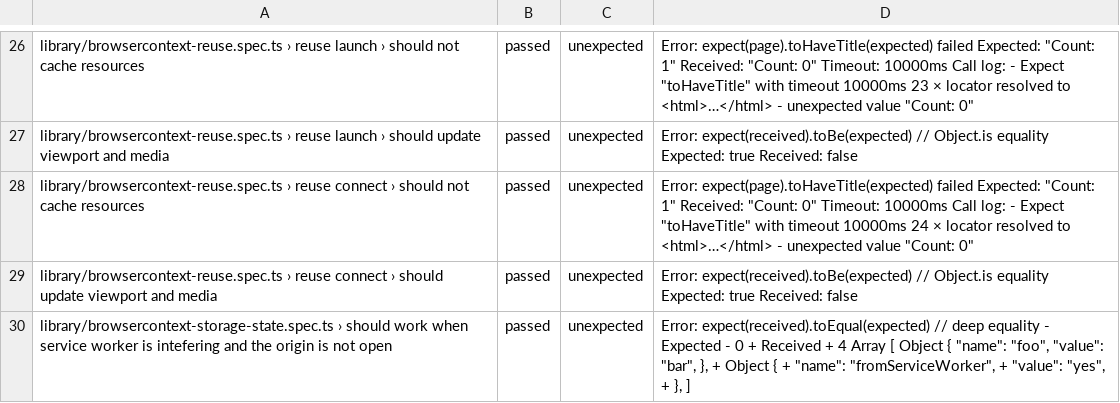
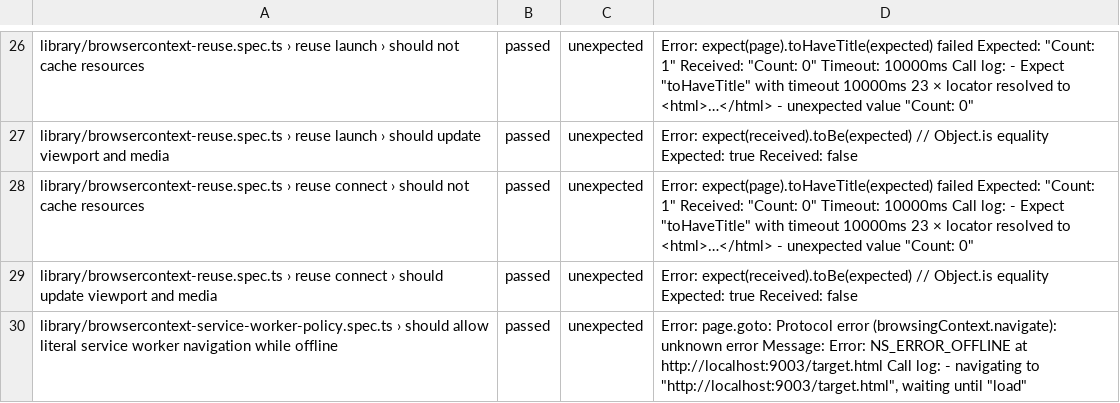
Before and after one commit to firefox-devtools/playwright-bidi-dashboard, a CSV file: latest.csv, drawn as a sheet; only a part is shown, gaps mark what is left out; the shorter side is filled out with more unchanged rows; the diff covers the shown part only.

```diff
--- a/latest.csv
+++ b/latest.csv
@@ -27,3 +27,4 @@ library/browsercontext-reuse.spec.ts › reuse launch › should not cache resou
 library/browsercontext-reuse.spec.ts › reuse launch › should update viewport and media,passed,unexpected,Error: expect(received).toBe(expected) // Object.is equality Expected: true Received: false
-library/browsercontext-reuse.spec.ts › reuse connect › should not cache resources,passed,unexpected,"Error: expect(page).toHaveTitle(expected) failed Expected: ""Count: 1"" Received: ""Count: 0"" Timeout: 10000ms Call log:  - Expect ""toHaveTitle"" with timeout 10000ms  24 × locator resolved to <html>…</html>  - unexpected value ""Count: 0"""
+library/browsercontext-reuse.spec.ts › reuse connect › should not cache resources,passed,unexpected,"Error: expect(page).toHaveTitle(expected) failed Expected: ""Count: 1"" Received: ""Count: 0"" Timeout: 10000ms Call log:  - Expect ""toHaveTitle"" with timeout 10000ms  23 × locator resolved to <html>…</html>  - unexpected value ""Count: 0"""
 library/browsercontext-reuse.spec.ts › reuse connect › should update viewport and media,passed,unexpected,Error: expect(received).toBe(expected) // Object.is equality Expected: true Received: false
+library/browsercontext-service-worker-policy.spec.ts › should allow literal service worker navigation while offline,passed,unexpected,"Error: page.goto: Protocol error (browsingContext.navigate): unknown error Message: Error: NS_ERROR_OFFLINE at http://localhost:9003/target.html Call log:  - navigating to ""http://localhost:9003/target.html"", waiting until ""load"""
```
Also changed, not shown: 6 added rows, 2 removed rows and 7 edited cells elsewhere in this file, 4 other files.
